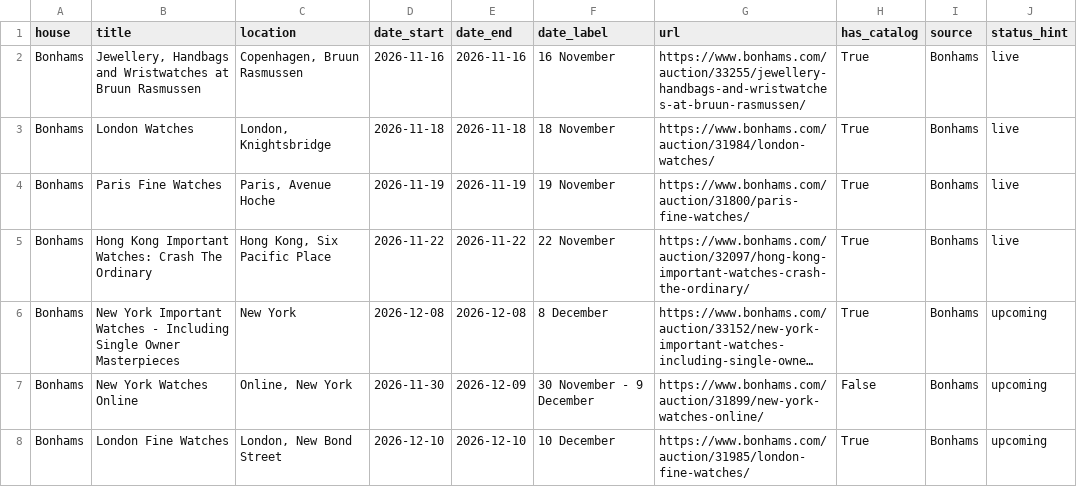
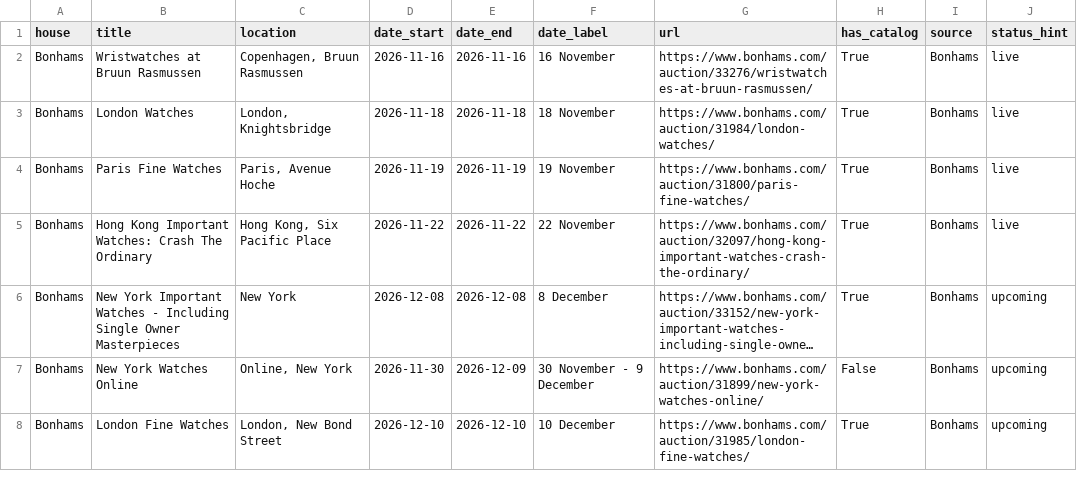
Before and after one commit to markatmutter-cloud/watchlist, a CSV file: data/bonhams_auctions.csv, drawn as a sheet; long unchanged cells end in ….

Commit message:
Residential refresh (Bonhams + Lancashire) 2026-11-11 17:00 UTC

```diff
--- a/data/bonhams_auctions.csv
+++ b/data/bonhams_auctions.csv
@@ -1,3 +1,3 @@
 house,title,location,date_start,date_end,date_label,url,has_catalog,source,status_hint
-Bonhams,"Jewellery, Handbags and Wristwatches at Bruun Rasmussen","Copenhagen, Bruun Rasmussen",2026-11-16,2026-11-16,16 November,https://www.bonhams.com/auction/33255/jewellery-handbags-and-wristwatches-at-bruun-rasmussen/,True,Bonhams,live
+Bonhams,Wristwatches at Bruun Rasmussen,"Copenhagen, Bruun Rasmussen",2026-11-16,2026-11-16,16 November,https://www.bonhams.com/auction/33276/wristwatches-at-bruun-rasmussen/,True,Bonhams,live
 Bonhams,London Watches,"London, Knightsbridge",2026-11-18,2026-11-18,18 November,https://www.bonhams.com/auction/31984/london-watches/,True,Bonhams,live
```
